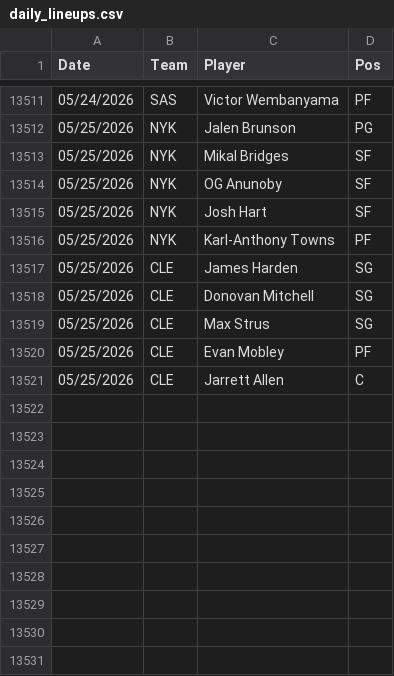
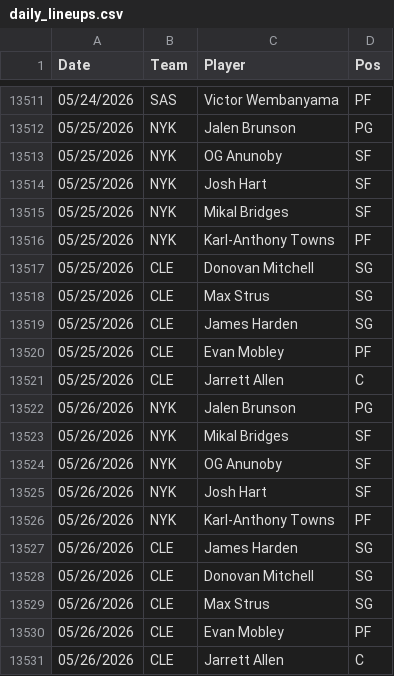
Before and after one commit to Relenes510/fantasy_basketball, a CSV file: tables/2025/daily_lineups.csv, drawn as a sheet; only a part is shown, gaps mark what is left out.

```diff
--- a/tables/2025/daily_lineups.csv
+++ b/tables/2025/daily_lineups.csv
@@ -13512,10 +13512,20 @@ Date,Team,Player,Pos
 05/25/2026,NYK,Jalen Brunson,PG
-05/25/2026,NYK,Mikal Bridges,SF
 05/25/2026,NYK,OG Anunoby,SF
 05/25/2026,NYK,Josh Hart,SF
+05/25/2026,NYK,Mikal Bridges,SF
 05/25/2026,NYK,Karl-Anthony Towns,PF
-05/25/2026,CLE,James Harden,SG
 05/25/2026,CLE,Donovan Mitchell,SG
 05/25/2026,CLE,Max Strus,SG
+05/25/2026,CLE,James Harden,SG
 05/25/2026,CLE,Evan Mobley,PF
 05/25/2026,CLE,Jarrett Allen,C
+05/26/2026,NYK,Jalen Brunson,PG
+05/26/2026,NYK,Mikal Bridges,SF
+05/26/2026,NYK,OG Anunoby,SF
+05/26/2026,NYK,Josh Hart,SF
+05/26/2026,NYK,Karl-Anthony Towns,PF
+05/26/2026,CLE,James Harden,SG
+05/26/2026,CLE,Donovan Mitchell,SG
+05/26/2026,CLE,Max Strus,SG
+05/26/2026,CLE,Evan Mobley,PF
+05/26/2026,CLE,Jarrett Allen,C
```
Also changed, not shown: tables/2025/gmday_preds_PTS.csv, tables/2025/injuries.csv, 1 other file.
